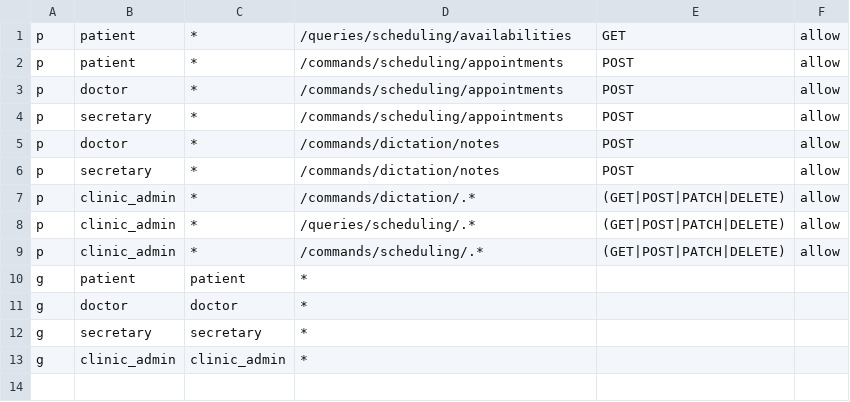
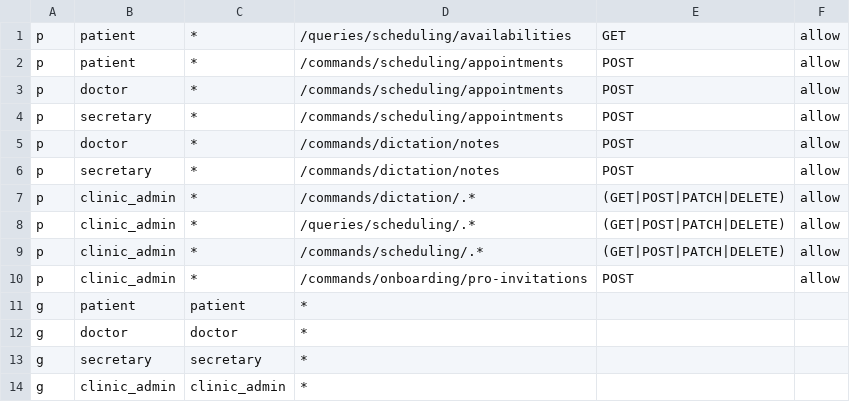
Before and after one commit to arona504/draft-relance, a CSV file: backend/casbin/seed_policy.csv, drawn as a sheet.

```diff
--- a/backend/casbin/seed_policy.csv
+++ b/backend/casbin/seed_policy.csv
@@ -9,2 +9,3 @@ p, clinic_admin, *, /queries/scheduling/.*, (GET|POST|PATCH|DELETE), allow
 p, clinic_admin, *, /commands/scheduling/.*, (GET|POST|PATCH|DELETE), allow
+p, clinic_admin, *, /commands/onboarding/pro-invitations, POST, allow
 g, patient, patient, *
```
Also changed, not shown: 58 other files.
